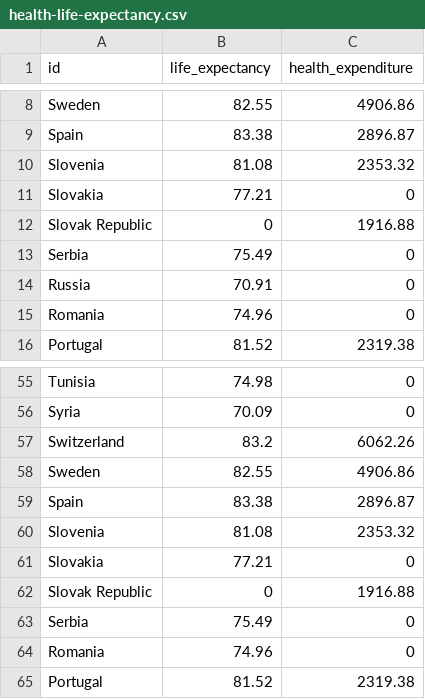
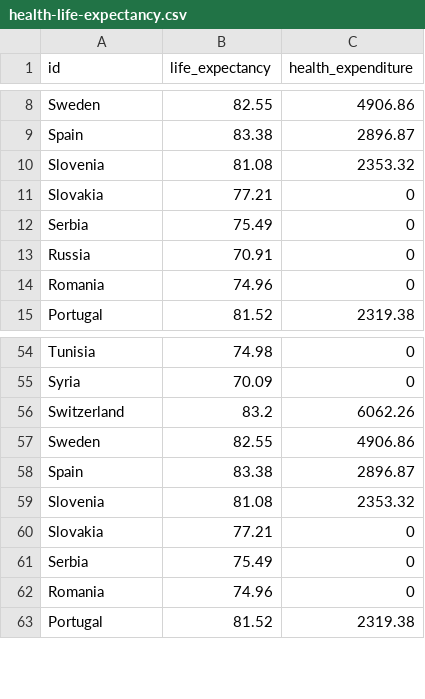
Before and after one commit to mrshahidlatif/interactive-map-reports, a CSV file: data/health-life-expectancy.csv, drawn as a sheet; only a part is shown, gaps mark what is left out; the diff names each change by its address in the sheet, - before the commit and + after, or states it on an @@ line.

```diff
--- a/data/health-life-expectancy.csv
+++ b/data/health-life-expectancy.csv
-row 12: Slovak Republic | 0 | 1916.88
-row 62: Slovak Republic | 0 | 1916.88
```
Also changed, not shown: health-life-expectancy.csv, 3 other files.
